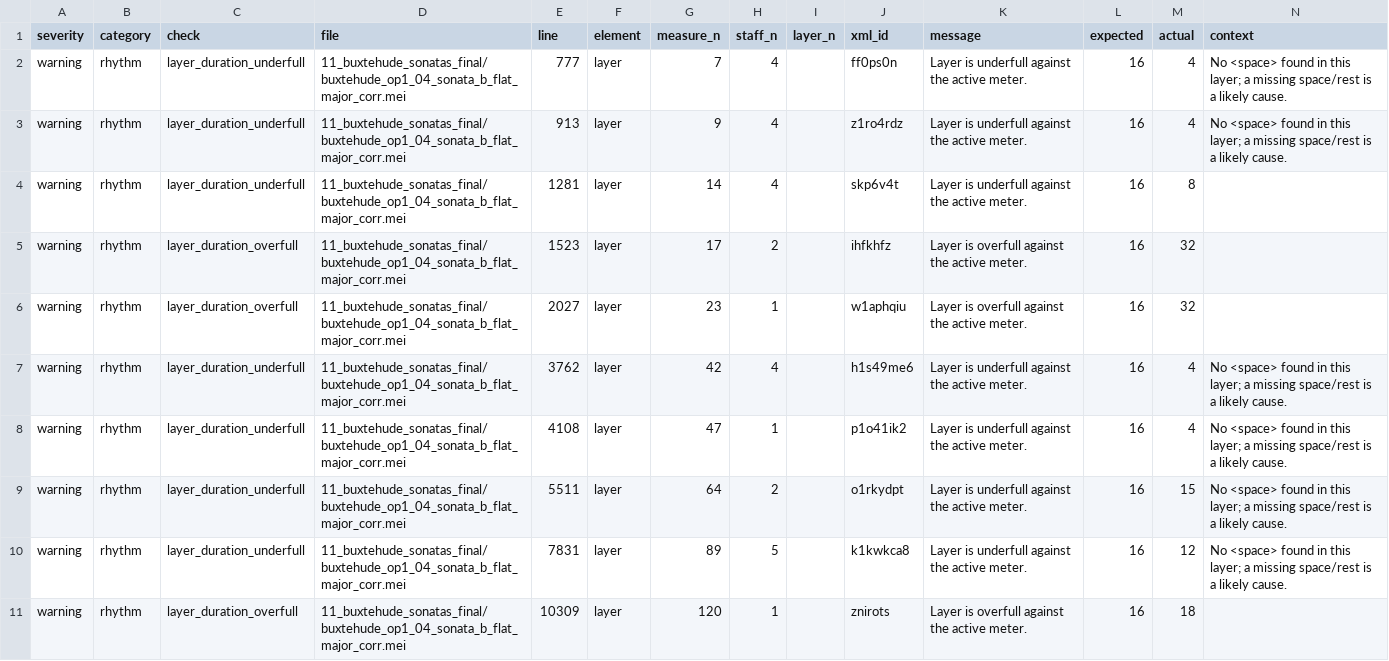
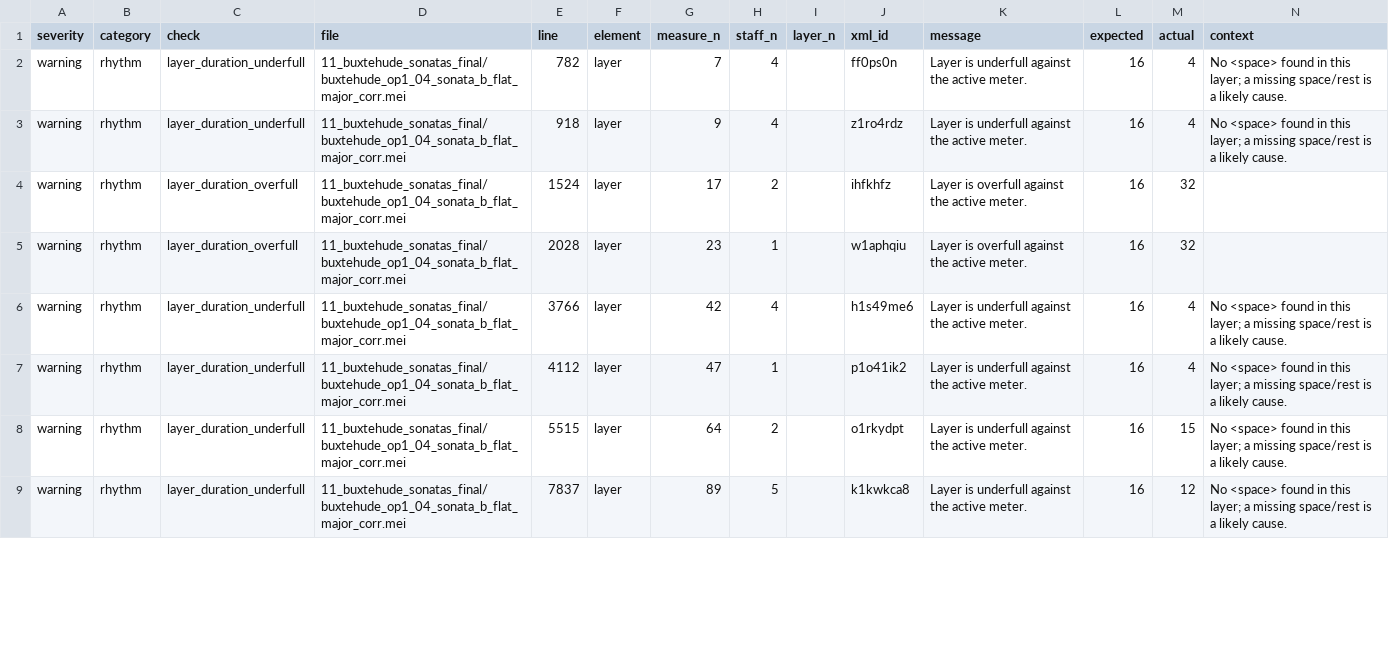
Before and after one commit to egorpol/DdT_1_vol_11, a CSV file: 11_buxtehude_sonatas_final/buxtehude_op1_04_sonata_b_flat_major_corr_consistency_report.csv, drawn as a sheet; only a part is shown; the diff covers the shown part only.

Commit message:
latest sonata 4

```diff
--- a/11_buxtehude_sonatas_final/buxtehude_op1_04_sonata_b_flat_major_corr_consistency_report.csv
+++ b/11_buxtehude_sonatas_final/buxtehude_op1_04_sonata_b_flat_major_corr_consistency_report.csv
@@ -1,11 +1,9 @@
 severity,category,check,file,line,element,measure_n,staff_n,layer_n,xml_id,message,expected,actual,context
-warning,rhythm,layer_duration_underfull,11_buxtehude_sonatas_final/buxtehude_op1_04_sonata_b_flat_major_corr.mei,777,layer,7,4,,ff0ps0n,Layer is underfull against the active meter.,16,4,No <space> found in this layer; a missing space/rest is a likely cause.
-warning,rhythm,layer_duration_underfull,11_buxtehude_sonatas_final/buxtehude_op1_04_sonata_b_flat_major_corr.mei,913,layer,9,4,,z1ro4rdz,Layer is underfull against the active meter.,16,4,No <space> found in this layer; a missing space/rest is a likely cause.
-warning,rhythm,layer_duration_underfull,11_buxtehude_sonatas_final/buxtehude_op1_04_sonata_b_flat_major_corr.mei,1281,layer,14,4,,skp6v4t,Layer is underfull against the active meter.,16,8,
-warning,rhythm,layer_duration_overfull,11_buxtehude_sonatas_final/buxtehude_op1_04_sonata_b_flat_major_corr.mei,1523,layer,17,2,,ihfkhfz,Layer is overfull against the active meter.,16,32,
-warning,rhythm,layer_duration_overfull,11_buxtehude_sonatas_final/buxtehude_op1_04_sonata_b_flat_major_corr.mei,2027,layer,23,1,,w1aphqiu,Layer is overfull against the active meter.,16,32,
-warning,rhythm,layer_duration_underfull,11_buxtehude_sonatas_final/buxtehude_op1_04_sonata_b_flat_major_corr.mei,3762,layer,42,4,,h1s49me6,Layer is underfull against the active meter.,16,4,No <space> found in this layer; a missing space/rest is a likely cause.
-warning,rhythm,layer_duration_underfull,11_buxtehude_sonatas_final/buxtehude_op1_04_sonata_b_flat_major_corr.mei,4108,layer,47,1,,p1o41ik2,Layer is underfull against the active meter.,16,4,No <space> found in this layer; a missing space/rest is a likely cause.
-warning,rhythm,layer_duration_underfull,11_buxtehude_sonatas_final/buxtehude_op1_04_sonata_b_flat_major_corr.mei,5511,layer,64,2,,o1rkydpt,Layer is underfull against the active meter.,16,15,No <space> found in this layer; a missing space/rest is a likely cause.
-warning,rhythm,layer_duration_underfull,11_buxtehude_sonatas_final/buxtehude_op1_04_sonata_b_flat_major_corr.mei,7831,layer,89,5,,k1kwkca8,Layer is underfull against the active meter.,16,12,No <space> found in this layer; a missing space/rest is a likely cause.
-warning,rhythm,layer_duration_overfull,11_buxtehude_sonatas_final/buxtehude_op1_04_sonata_b_flat_major_corr.mei,10309,layer,120,1,,znirots,Layer is overfull against the active meter.,16,18,
+warning,rhythm,layer_duration_underfull,11_buxtehude_sonatas_final/buxtehude_op1_04_sonata_b_flat_major_corr.mei,782,layer,7,4,,ff0ps0n,Layer is underfull against the active meter.,16,4,No <space> found in this layer; a missing space/rest is a likely cause.
+warning,rhythm,layer_duration_underfull,11_buxtehude_sonatas_final/buxtehude_op1_04_sonata_b_flat_major_corr.mei,918,layer,9,4,,z1ro4rdz,Layer is underfull against the active meter.,16,4,No <space> found in this layer; a missing space/rest is a likely cause.
+warning,rhythm,layer_duration_overfull,11_buxtehude_sonatas_final/buxtehude_op1_04_sonata_b_flat_major_corr.mei,1524,layer,17,2,,ihfkhfz,Layer is overfull against the active meter.,16,32,
+warning,rhythm,layer_duration_overfull,11_buxtehude_sonatas_final/buxtehude_op1_04_sonata_b_flat_major_corr.mei,2028,layer,23,1,,w1aphqiu,Layer is overfull against the active meter.,16,32,
+warning,rhythm,layer_duration_underfull,11_buxtehude_sonatas_final/buxtehude_op1_04_sonata_b_flat_major_corr.mei,3766,layer,42,4,,h1s49me6,Layer is underfull against the active meter.,16,4,No <space> found in this layer; a missing space/rest is a likely cause.
+warning,rhythm,layer_duration_underfull,11_buxtehude_sonatas_final/buxtehude_op1_04_sonata_b_flat_major_corr.mei,4112,layer,47,1,,p1o41ik2,Layer is underfull against the active meter.,16,4,No <space> found in this layer; a missing space/rest is a likely cause.
+warning,rhythm,layer_duration_underfull,11_buxtehude_sonatas_final/buxtehude_op1_04_sonata_b_flat_major_corr.mei,5515,layer,64,2,,o1rkydpt,Layer is underfull against the active meter.,16,15,No <space> found in this layer; a missing space/rest is a likely cause.
+warning,rhythm,layer_duration_underfull,11_buxtehude_sonatas_final/buxtehude_op1_04_sonata_b_flat_major_corr.mei,7837,layer,89,5,,k1kwkca8,Layer is underfull against the active meter.,16,12,No <space> found in this layer; a missing space/rest is a likely cause.
```
Also changed, not shown: 1 added row, 2 removed rows and 12 edited cells elsewhere in this file, 1 other file.
